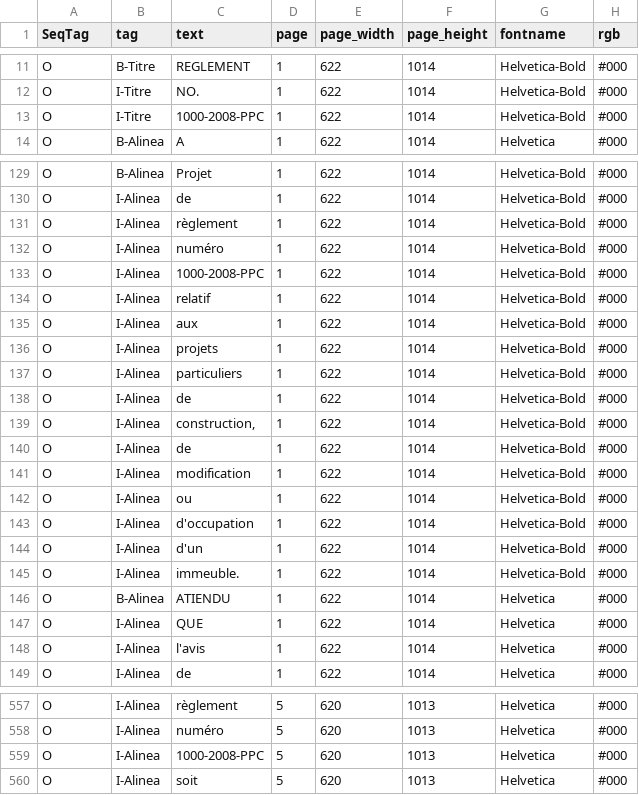
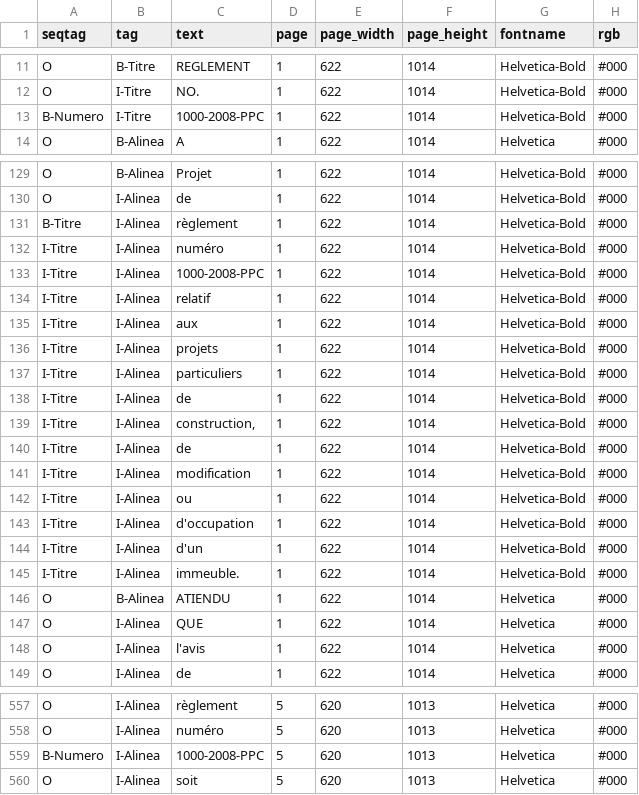
Before and after one commit to dhdaines/alexis, a CSV file: data/train-title/00-Reglement-1000-2008-PPC.csv, drawn as a sheet; only a part is shown, gaps mark what is left out; the diff names each change by its address in the sheet, - before the commit and + after, or states it on an @@ line.

```diff
--- a/data/train-title/00-Reglement-1000-2008-PPC.csv
+++ b/data/train-title/00-Reglement-1000-2008-PPC.csv
-A1: SeqTag
+A1: seqtag
-A13 (seqtag): O
+A13 (seqtag): B-Numero
-A131 (seqtag): O
+A131 (seqtag): B-Titre
-A132:A145 (seqtag): O
+A132:A145 (seqtag): I-Titre
-A559 (seqtag): O
+A559 (seqtag): B-Numero
```
Also changed, not shown: data/train-title/2022-04-19-Rgl-1324-redevances-adopte.csv, data/train-title/RGL-1144-2010-Parc-canin.csv, 13 other files.
